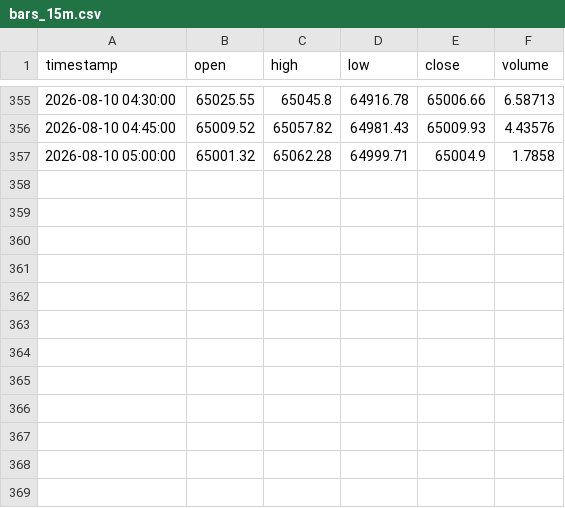
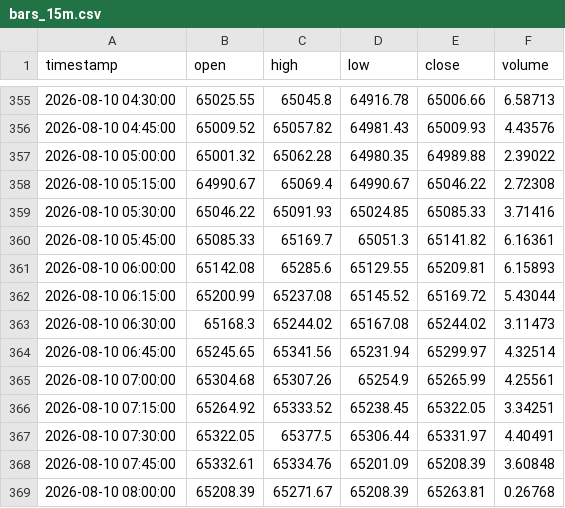
Before and after one commit to edwardsdiezel2008-svg/Trading, a CSV file: paper_trading/bars_15m.csv, drawn as a sheet; only a part is shown, gaps mark what is left out.

```diff
--- a/paper_trading/bars_15m.csv
+++ b/paper_trading/bars_15m.csv
@@ -356,2 +356,14 @@ timestamp,open,high,low,close,volume
 2026-08-10 04:45:00,65009.52,65057.82,64981.43,65009.93,4.43576
-2026-08-10 05:00:00,65001.32,65062.28,64999.71,65004.9,1.7858
+2026-08-10 05:00:00,65001.32,65062.28,64980.35,64989.88,2.39022
+2026-08-10 05:15:00,64990.67,65069.4,64990.67,65046.22,2.72308
+2026-08-10 05:30:00,65046.22,65091.93,65024.85,65085.33,3.71416
+2026-08-10 05:45:00,65085.33,65169.7,65051.3,65141.82,6.16361
+2026-08-10 06:00:00,65142.08,65285.6,65129.55,65209.81,6.15893
+2026-08-10 06:15:00,65200.99,65237.08,65145.52,65169.72,5.43044
+2026-08-10 06:30:00,65168.3,65244.02,65167.08,65244.02,3.11473
+2026-08-10 06:45:00,65245.65,65341.56,65231.94,65299.97,4.32514
+2026-08-10 07:00:00,65304.68,65307.26,65254.9,65265.99,4.25561
+2026-08-10 07:15:00,65264.92,65333.52,65238.45,65322.05,3.34251
+2026-08-10 07:30:00,65322.05,65377.5,65306.44,65331.97,4.40491
+2026-08-10 07:45:00,65332.61,65334.76,65201.09,65208.39,3.60848
+2026-08-10 08:00:00,65208.39,65271.67,65208.39,65263.81,0.26768
```
Also changed, not shown: paper_trading/bars_nq5m.csv, paper_trading/track_record_15m.csv, 55 other files.
